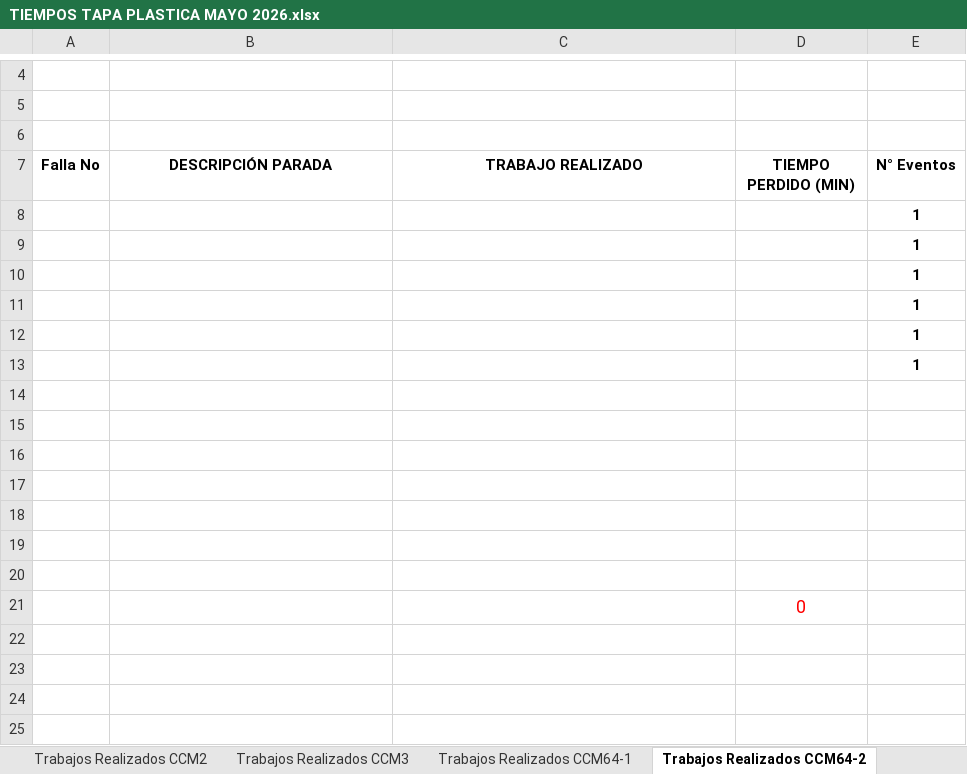
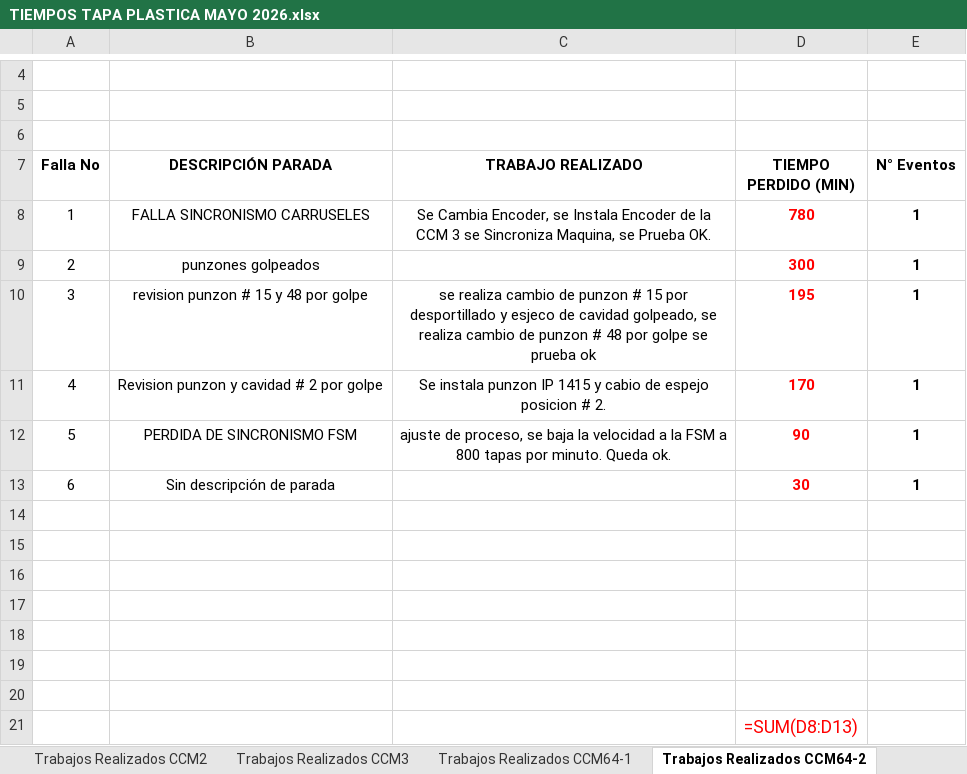
Before and after one commit to diego18rojas02-ship-it/cmms-industrial, an Excel workbook: salidas/TIEMPOS TAPA PLASTICA MAYO 2026.xlsx, sheet Trabajos Realizados CCM64-2, drawn as a sheet; only a part is shown, gaps mark what is left out; values as stored, in another font and other column widths than the file's, no borders; formulas without a stored value are shown as written; charts and pictures not drawn; removed rows and columns are numbered as before the commit, all else as after; the diff names each change by its address in the sheet, - before the commit and + after, or states it on an @@ line.

```diff
--- a/salidas/TIEMPOS TAPA PLASTICA MAYO 2026.xlsx (sheet Trabajos Realizados CCM64-2)
+++ b/salidas/TIEMPOS TAPA PLASTICA MAYO 2026.xlsx (sheet Trabajos Realizados CCM64-2)
-row 8:  |  |  |  | 1
-row 9:  |  |  |  | 1
-row 10:  |  |  |  | 1
-row 11:  |  |  |  | 1
-row 12:  |  |  |  | 1
-row 13:  |  |  |  | 1
+row 8: 1 | FALLA SINCRONISMO CARRUSELES | Se Cambia Encoder, se Instala Encoder de la CCM 3 se Sincroniza Maquina, se Prueba OK. | 780 | 1
+row 9: 2 | punzones golpeados |  | 300 | 1
+row 10: 3 | revision punzon # 15 y 48 por golpe | se realiza cambio de punzon # 15 por desportillado y esjeco de cavidad golpeado, se realiza cambio de punzon # 48 por golpe se prueba ok | 195 | 1
+row 11: 4 | Revision punzon y cavidad # 2 por golpe | Se instala punzon IP 1415 y cabio de espejo posicion # 2. | 170 | 1
+row 12: 5 | PERDIDA DE SINCRONISMO FSM | ajuste de proceso, se baja la velocidad a la FSM a 800 tapas por minuto. Queda ok. | 90 | 1
+row 13: 6 | Sin descripción de parada |  | 30 | 1
-D21 (TIEMPO PERDIDO (MIN)): 0
+D21 (TIEMPO PERDIDO (MIN)): =SUM(D8:D13)
```
Also changed, not shown: sheet tiempos Perdidos TP IBERPLAST, sheet tiempos Cambios TP, sheet tiempos Mtto Prev TP, sheet Trabajos Realizados CCM2, sheet Trabajos Realizados CCM3, sheet Trabajos Realizados CCM1, 6 more sheets, hidden cells, charts or pictures, salidas/TIEMPOS_TAPA_PLASTICA_2026_MAY_DILIGENCIADO.xlsx, 5 other files.
